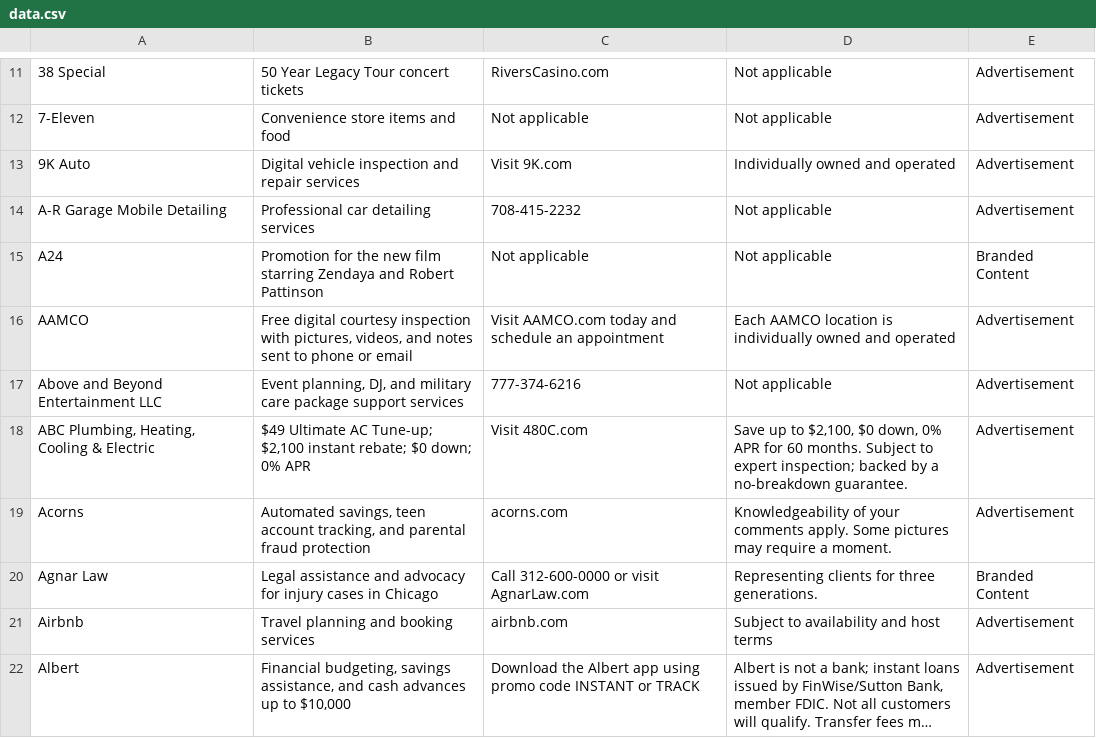
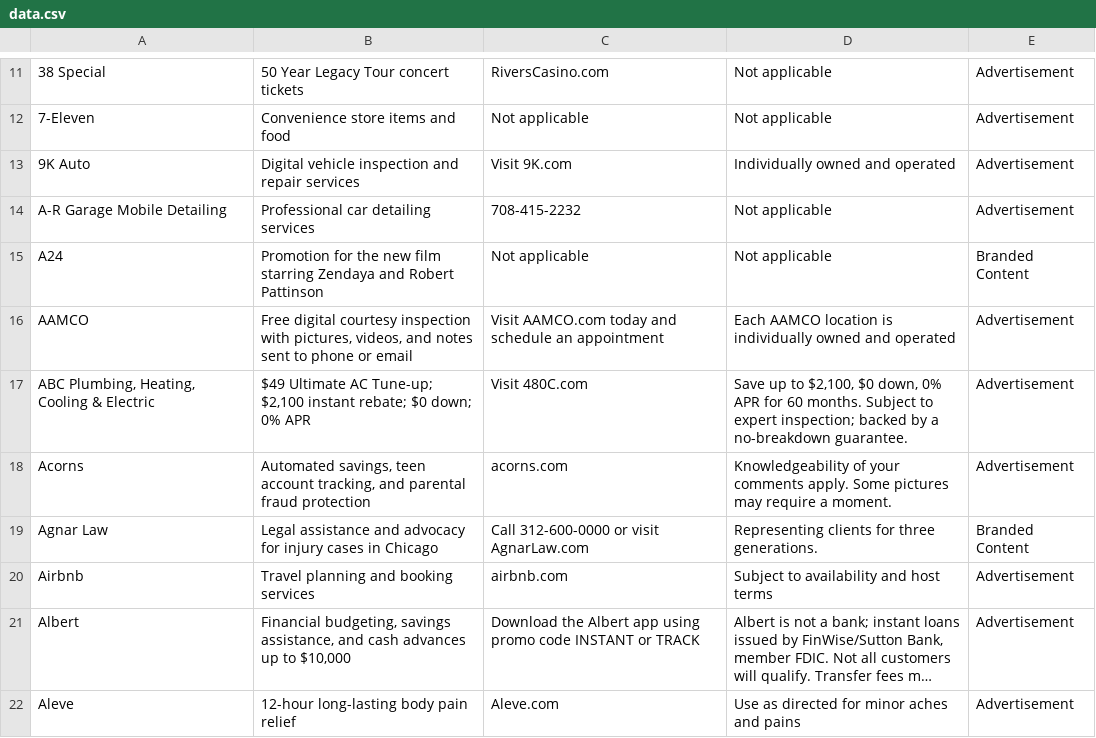
Before and after one commit to MATR-Technologies/ReplayAdsViewer, a CSV file: data.csv, drawn as a sheet; only a part is shown, gaps mark what is left out; the shorter side is filled out with more unchanged rows; long unchanged cells end in ….

Commit message:
Auto-update CSV data

```diff
--- a/data.csv
+++ b/data.csv
@@ -16,3 +16,2 @@
 "AAMCO","Free digital courtesy inspection with pictures, videos, and notes sent to phone or email","Visit AAMCO.com today and schedule an appointment","Each AAMCO location is individually owned and operated","Advertisement"
-"Above and Beyond Entertainment LLC","Event planning, DJ, and military care package support services","777-374-6216","Not applicable","Advertisement"
 "ABC Plumbing, Heating, Cooling & Electric","$49 Ultimate AC Tune-up; $2,100 instant rebate; $0 down; 0% APR","Visit 480C.com","Save up to $2,100, $0 down, 0% APR for 60 months. Subject to expert inspection; backed by a no-breakdown guarantee.","Advertisement"
```
